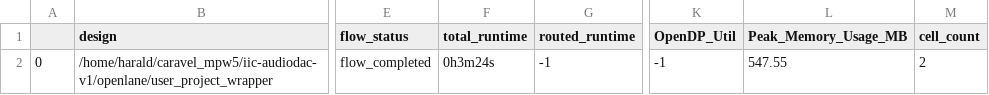
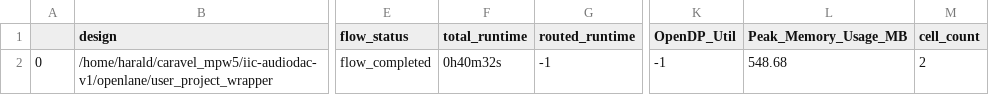
Before and after one commit to iic-jku/iic-audiodac-v1, a CSV file: signoff/user_project_wrapper/final_summary_report.csv, drawn as a sheet; only a part is shown, gaps mark what is left out; the diff names each change by its address in the sheet, - before the commit and + after, or states it on an @@ line.

```diff
--- a/signoff/user_project_wrapper/final_summary_report.csv
+++ b/signoff/user_project_wrapper/final_summary_report.csv
-F2 (total_runtime): 0h3m24s
+F2 (total_runtime): 0h40m32s
-L2 (Peak_Memory_Usage_MB): 547.55
+L2 (Peak_Memory_Usage_MB): 548.68
```
Also changed, not shown: 8 other files.
